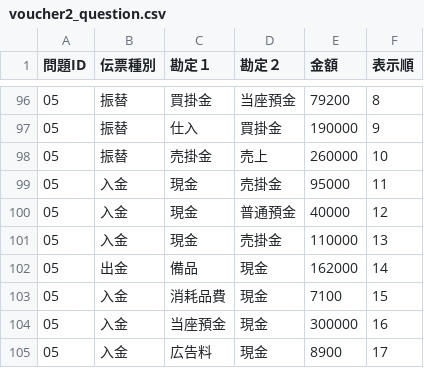
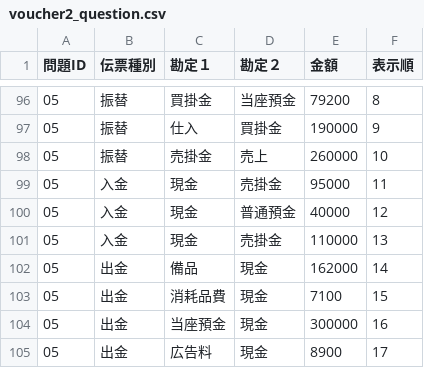
Before and after one commit to hamadaSensei1983/commerce-learning-portal, a CSV file: kentei/boki/data/voucher2_question.csv, drawn as a sheet; only a part is shown, gaps mark what is left out.

Commit message:
Add files via upload

```diff
--- a/kentei/boki/data/voucher2_question.csv
+++ b/kentei/boki/data/voucher2_question.csv
@@ -102,4 +102,4 @@
 05,出金,備品,現金,162000,14
-05,入金,消耗品費,現金,7100,15
-05,入金,当座預金,現金,300000,16
-05,入金,広告料,現金,8900,17
+05,出金,消耗品費,現金,7100,15
+05,出金,当座預金,現金,300000,16
+05,出金,広告料,現金,8900,17
```
